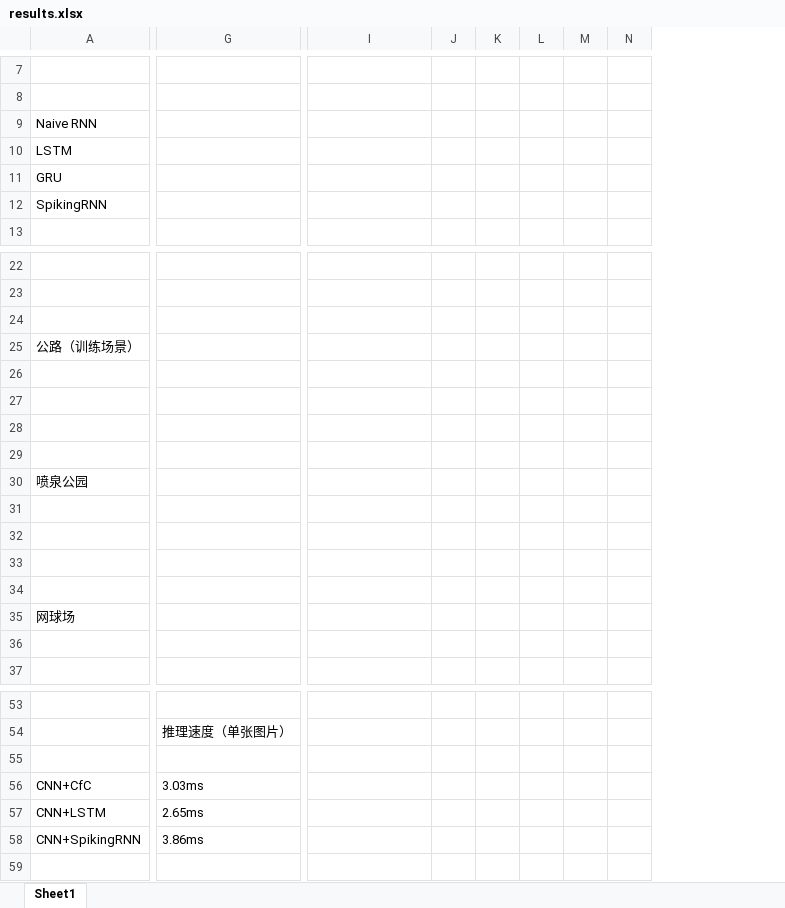
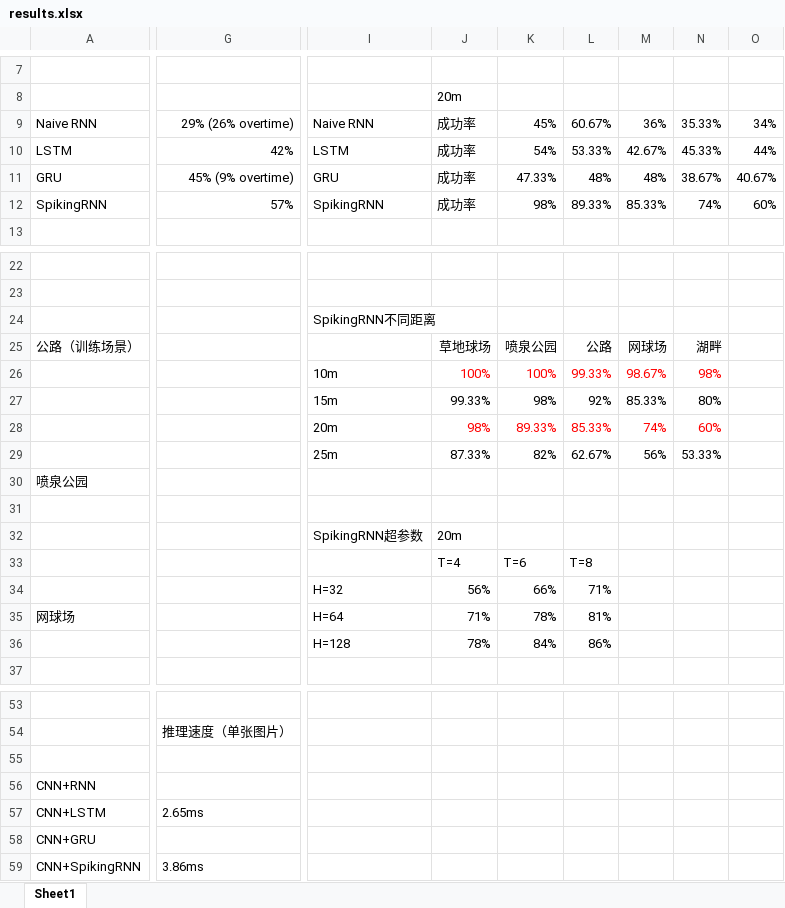
Before and after one commit to HinataNeko/AirSim_Project, an Excel workbook: evaluation/results/results.xlsx, sheet Sheet1, drawn as a sheet; only a part is shown, gaps mark what is left out; values as stored, in another font and other column widths than the file's, no borders; removed rows and columns are numbered as before the commit, all else as after; rows hold the shown columns only; the diff covers the shown part only; the diff names each change by its address in the sheet, - before the commit and + after, or states it on an @@ line.

```diff
--- a/evaluation/results/results.xlsx (sheet Sheet1)
+++ b/evaluation/results/results.xlsx (sheet Sheet1)
-column J, empty
-column K, empty
-column L, empty
-column M, empty
-column N, empty
+column J, rows 8-12: 20m | 成功率 | 成功率 | 成功率 | 成功率; rows 25-36: 草地球场 | 100% | 99.33% | 98% | 87.33% |  |  | 20m | T=4 | 56% | 71% | 78%
+column K, rows 9-12: 45% | 54% | 47.33% | 98%; rows 25-36: 喷泉公园 | 100% | 98% | 89.33% | 82% |  |  |  | T=6 | 66% | 78% | 84%
+column L, rows 9-12: 60.67% | 53.33% | 48% | 89.33%; rows 25-36: 公路 | 99.33% | 92% | 85.33% | 62.67% |  |  |  | T=8 | 71% | 81% | 86%
+column M, rows 9-12: 36% | 42.67% | 48% | 85.33%; rows 25-29: 网球场 | 98.67% | 85.33% | 74% | 56%
+column N, rows 9-12: 35.33% | 45.33% | 38.67% | 74%; rows 25-29: 湖畔 | 98% | 80% | 60% | 53.33%
+column O, rows 9-12: 34% | 44% | 40.67% | 60%
-G9: (empty)
+G9: 29% (26% overtime)
-I9: (empty)
+I9: Naive RNN
-G10: (empty)
+G10: 42%
-I10: (empty)
+I10: LSTM
-G11: (empty)
+G11: 45% (9% overtime)
-I11: (empty)
+I11: GRU
-G12: (empty)
+G12: 57%
-I12: (empty)
+I12: SpikingRNN
-I24: (empty)
+I24: SpikingRNN不同距离
-I26: (empty)
+I26: 10m
-I27: (empty)
+I27: 15m
-I28: (empty)
+I28: 20m
-row 29: (empty)
+row 29:  |  | 25m | 87.33% | 82% | 62.67% | 56% | 53.33%
-I32: (empty)
+I32: SpikingRNN超参数
-row 34: (empty)
+row 34:  |  | H=32 | 56% | 66% | 71%
-I35: (empty)
+I35: H=64
-I36: (empty)
+I36: H=128
-row 56: CNN+CfC | 3.03ms
+row 56: CNN+RNN
+row 58: CNN+GRU
```
Also changed, not shown: 1 added row, 1 removed row and 27 edited cells elsewhere in this sheet, 18 other files.
